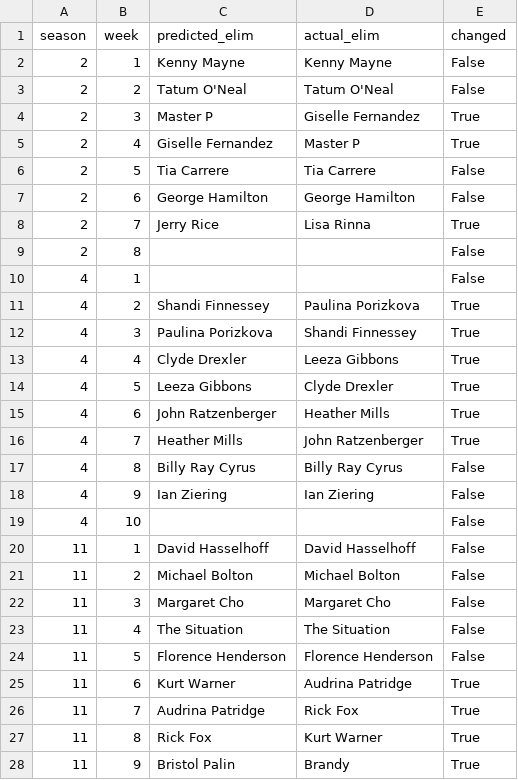
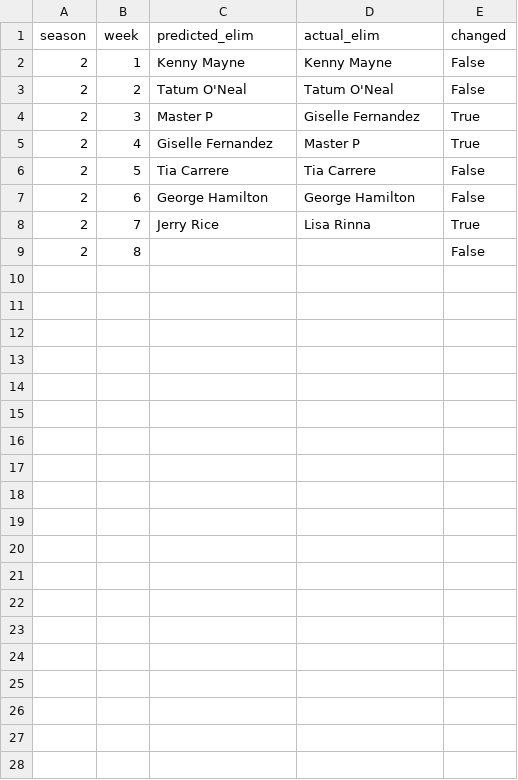
Before and after one commit to charles65536/model2026-2, a CSV file: src/eval/bottom_two_diffs.csv, drawn as a sheet; only a part is shown; the diff covers the shown part only.

```diff
--- a/src/eval/bottom_two_diffs.csv
+++ b/src/eval/bottom_two_diffs.csv
@@ -9,20 +9 @@ season,week,predicted_elim,actual_elim,changed
 2,8,,,False
-4,1,,,False
-4,2,Shandi Finnessey,Paulina Porizkova,True
-4,3,Paulina Porizkova,Shandi Finnessey,True
-4,4,Clyde Drexler,Leeza Gibbons,True
-4,5,Leeza Gibbons,Clyde Drexler,True
-4,6,John Ratzenberger,Heather Mills,True
-4,7,Heather Mills,John Ratzenberger,True
-4,8,Billy Ray Cyrus,Billy Ray Cyrus,False
-4,9,Ian Ziering,Ian Ziering,False
-4,10,,,False
-11,1,David Hasselhoff,David Hasselhoff,False
-11,2,Michael Bolton,Michael Bolton,False
-11,3,Margaret Cho,Margaret Cho,False
-11,4,The Situation,The Situation,False
-11,5,Florence Henderson,Florence Henderson,False
-11,6,Kurt Warner,Audrina Patridge,True
-11,7,Audrina Patridge,Rick Fox,True
-11,8,Rick Fox,Kurt Warner,True
-11,9,Bristol Palin,Brandy,True
```
Also changed, not shown: 10 removed rows elsewhere in this file, 9 other files.
